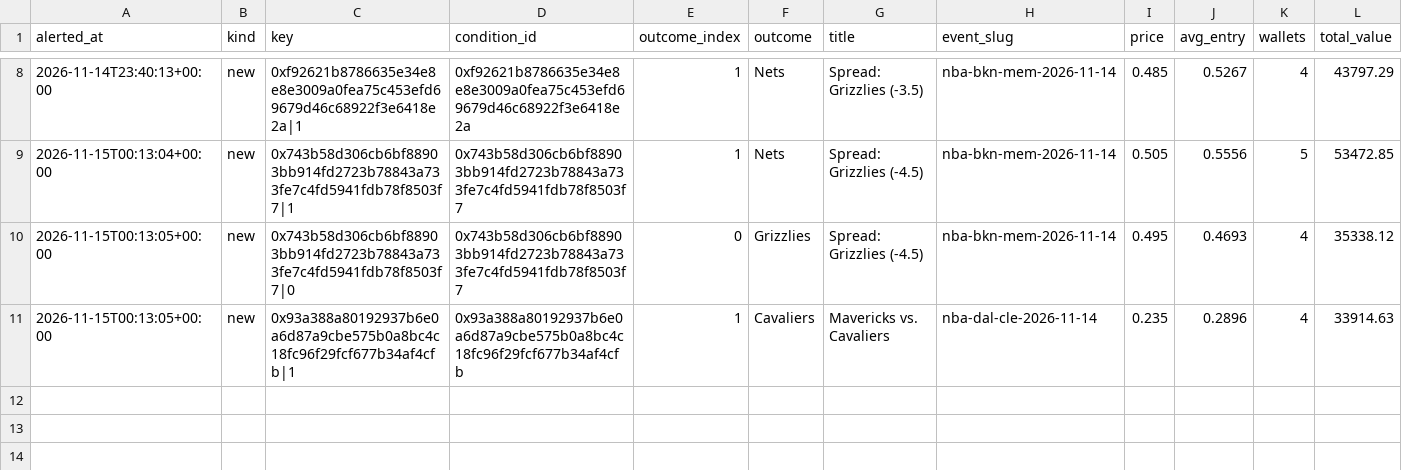
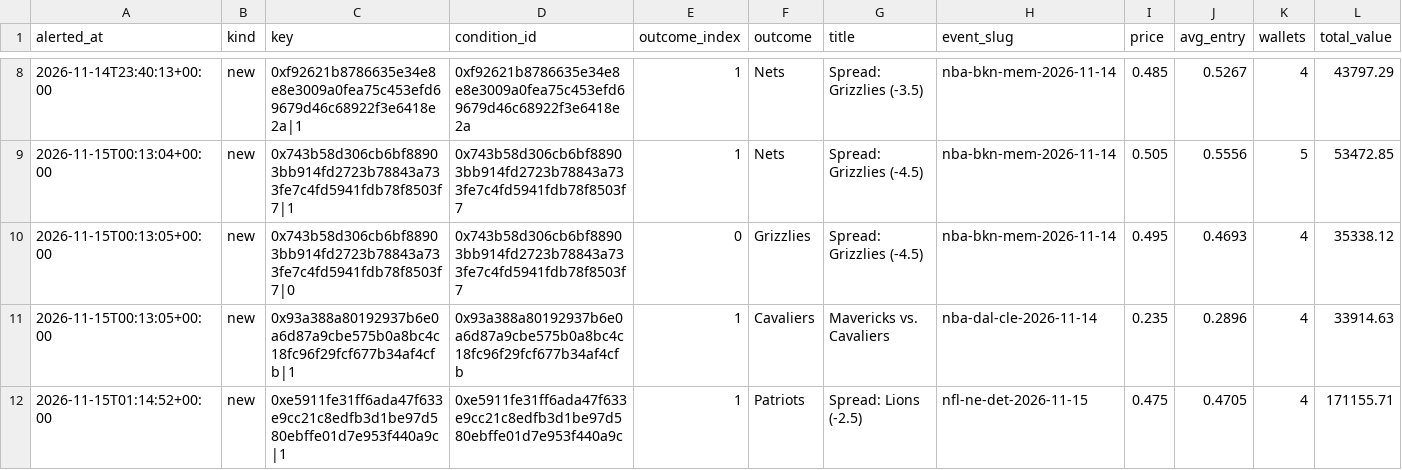
Before and after one commit to hunterscottsmith2-ctrl/polytail, a CSV file: signals_sports.csv, drawn as a sheet; only a part is shown, gaps mark what is left out; rows hold the shown columns only; the diff names each change by its address in the sheet, - before the commit and + after, or states it on an @@ line.

Commit message:
Update sports alert state

```diff
--- a/signals_sports.csv
+++ b/signals_sports.csv
+row 12: 2026-11-15T01:14:52+00:00 | new | 0xe5911fe31ff6ada47f633e9cc21c8edfb3d1be97d580ebffe01d7e953f440a9c|1 | 0xe5911fe31ff6ada47f633e9cc21c8edfb3d1be97d580ebffe01d7e953f440a9c | 1 | Patriots | Spread: Lions (-2.5) | nfl-ne-det-2026-11-15 | 0.475 | 0.4705 | 4 | 171155.71
```
Also changed, not shown: 1 other file.
